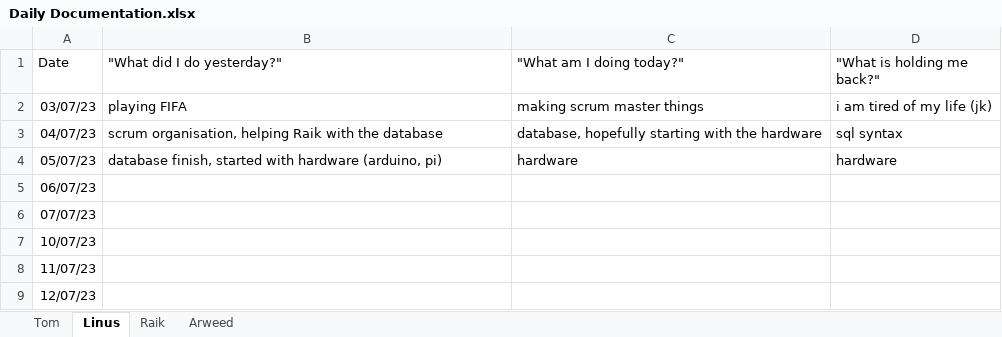
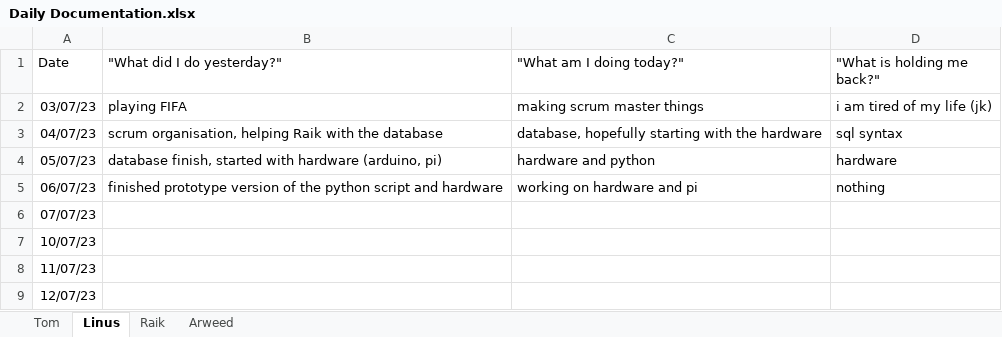
Before and after one commit to ximragequit/SmartSystemsBS14, an Excel workbook: challenge_4/SCRUM/Daily Documentation.xlsx, sheet Linus, drawn as a sheet; values as stored, in another font and other column widths than the file's, no borders; the diff names each change by its address in the sheet, - before the commit and + after, or states it on an @@ line.

```diff
--- a/challenge_4/SCRUM/Daily Documentation.xlsx (sheet Linus)
+++ b/challenge_4/SCRUM/Daily Documentation.xlsx (sheet Linus)
-C4 ("What am I doing today?"): hardware
+C4 ("What am I doing today?"): hardware and python
-B5 ("What did I do yesterday?"): (empty)
+B5 ("What did I do yesterday?"): finished prototype version of the python script and hardware
-C5 ("What am I doing today?"): (empty)
+C5 ("What am I doing today?"): working on hardware and pi
-D5 ("What is holding me back?"): (empty)
+D5 ("What is holding me back?"): nothing
```
Also changed, not shown: sheet Tom, sheet Raik, sheet Arweed.
